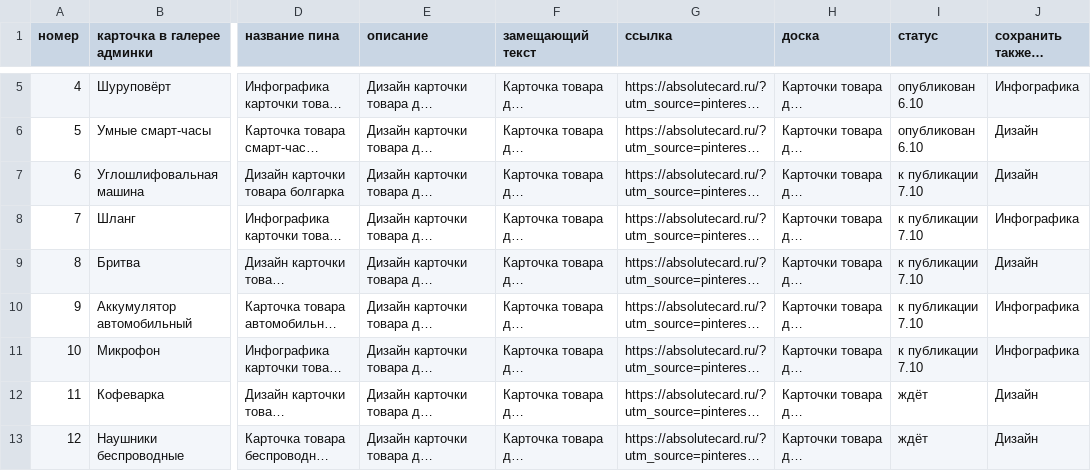
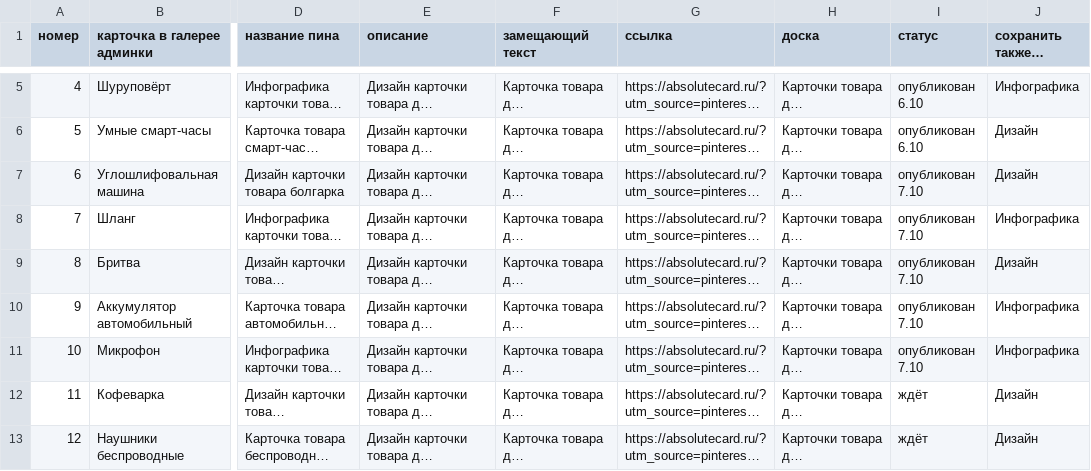
Before and after one commit to sergey7395-glitch/email-sender, a CSV file: docs/pinterest/pins.csv, drawn as a sheet; only a part is shown, gaps mark what is left out; long unchanged cells end in …; the diff names each change by its address in the sheet, - before the commit and + after, or states it on an @@ line.

```diff
--- a/docs/pinterest/pins.csv
+++ b/docs/pinterest/pins.csv
-I7:I11 (статус): к публикации 7.10
+I7:I11 (статус): опубликован 7.10
```
Also changed, not shown: 1 other file.
